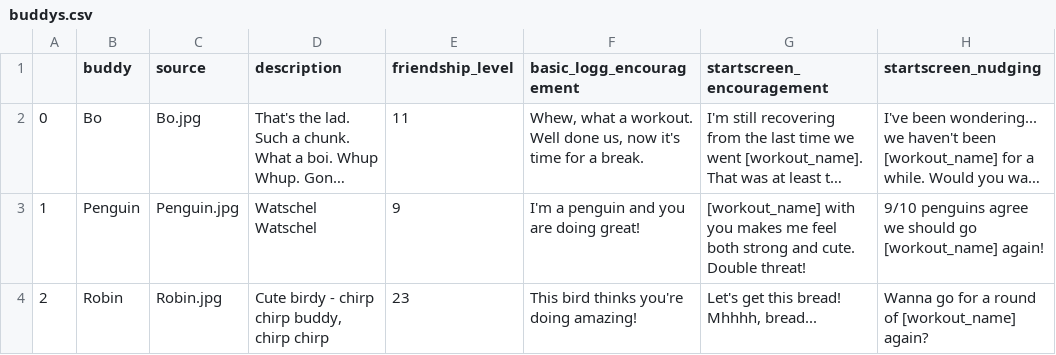
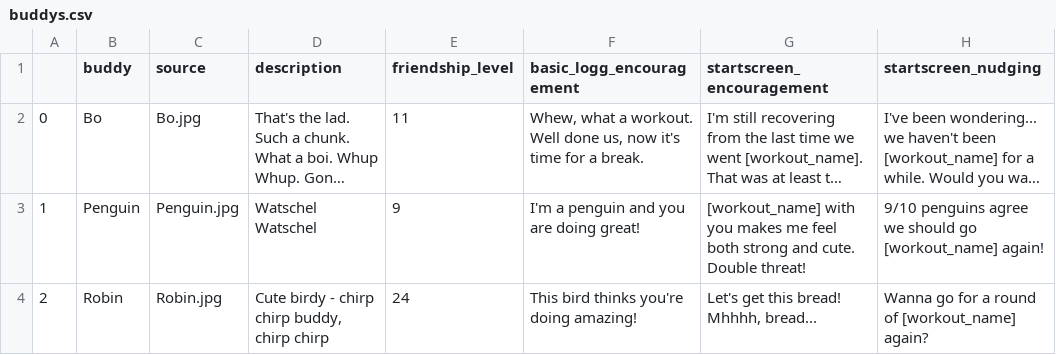
Before and after one commit to jegny100/FitnessApp, a CSV file: files/buddys.csv, drawn as a sheet; long unchanged cells end in ….

```diff
--- a/files/buddys.csv
+++ b/files/buddys.csv
@@ -3,2 +3,2 @@
 1,Penguin,Penguin.jpg,Watschel Watschel,9,I'm a penguin and you are doing great!,[workout_name] with you makes me feel both strong and cute. Double threat!,9/10 penguins agree we should go [workout_name] again!
-2,Robin,Robin.jpg,"Cute birdy - chirp chirp buddy, chirp chirp",23,This bird thinks you're doing amazing!,"Let's get this bread! Mhhhh, bread...",Wanna go for a round of [workout_name] again?
+2,Robin,Robin.jpg,"Cute birdy - chirp chirp buddy, chirp chirp",24,This bird thinks you're doing amazing!,"Let's get this bread! Mhhhh, bread...",Wanna go for a round of [workout_name] again?
```
Also changed, not shown: files/logged_activities.csv, 2 other files.
